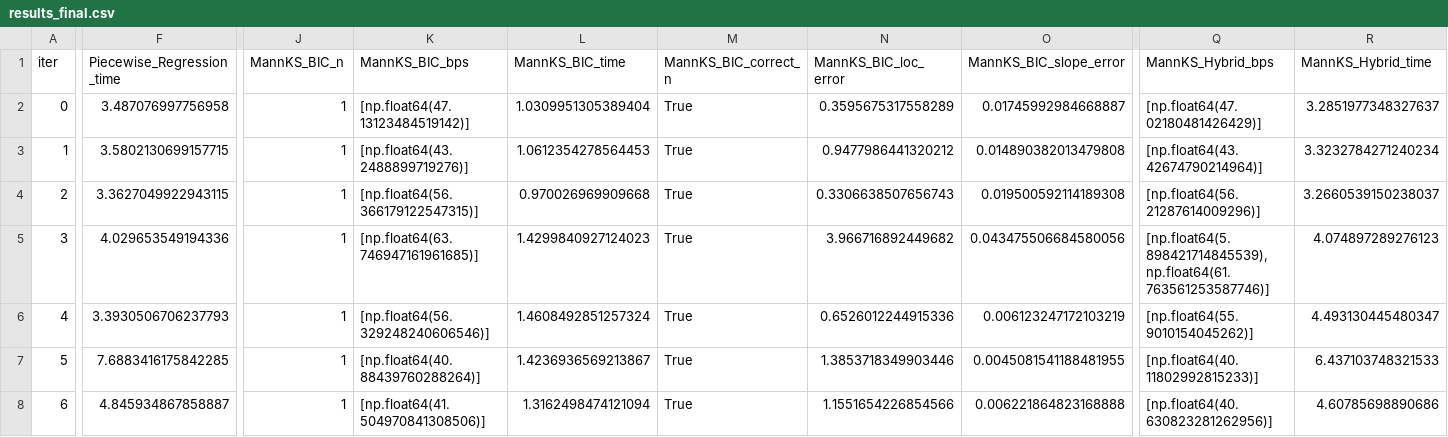
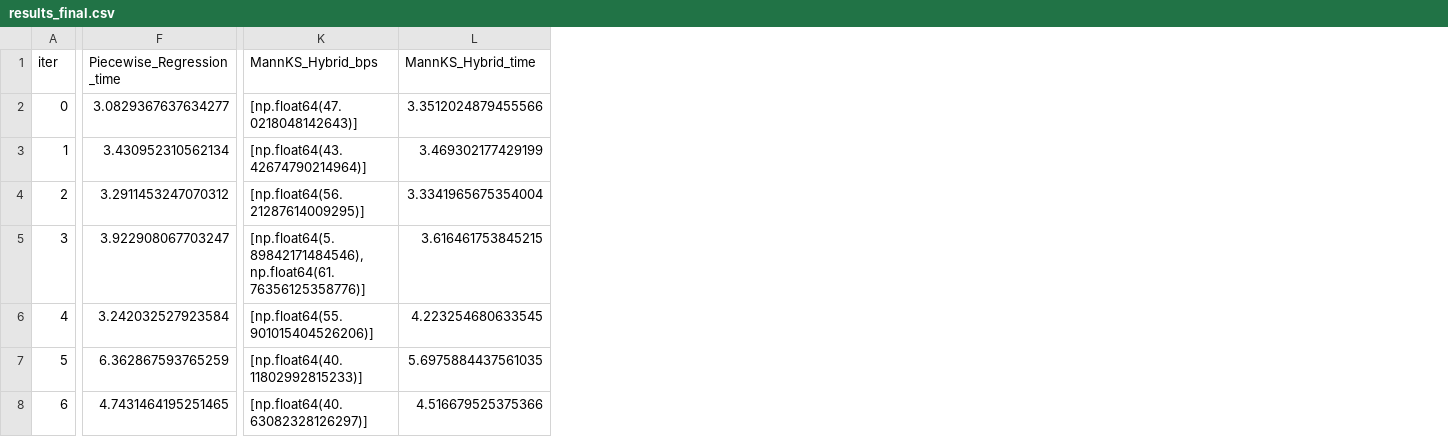
Before and after one commit to LukeAFullard/MannKS_dev, a CSV file: validation/47_Heavy_Tail_Robustness/results_final.csv, drawn as a sheet; only a part is shown, gaps mark what is left out; removed rows and columns are numbered as before the commit, all else as after; the diff covers the shown part only; the diff names each change by its address in the sheet, - before the commit and + after, or states it on an @@ line.

```diff
--- a/validation/47_Heavy_Tail_Robustness/results_final.csv
+++ b/validation/47_Heavy_Tail_Robustness/results_final.csv
-column J (MannKS_BIC_n), rows 2-8: all 1
-column K (MannKS_BIC_bps), rows 2-8: [np.float64(47.13123484519142)] | [np.float64(43.2488899719276)] | [np.float64(56.366179122547315)] | [np.float64(63.746947161961685)] | [np.float64(56.329248240606546)] | [np.float64(40.88439760288264)] | [np.float64(41.504970841308506)]
-column L (MannKS_BIC_time), rows 2-8: 1.0309951305389404 | 1.0612354278564453 | 0.970026969909668 | 1.4299840927124023 | 1.4608492851257324 | 1.4236936569213867 | 1.3162498474121094
-column M (MannKS_BIC_correct_n), rows 2-8: all True
-column N (MannKS_BIC_loc_error), rows 2-8: 0.3595675317558289 | 0.9477986441320212 | 0.3306638507656743 | 3.966716892449682 | 0.6526012244915336 | 1.3853718349903446 | 1.1551654226854566
-column O (MannKS_BIC_slope_error), rows 2-8: 0.01745992984668887 | 0.014890382013479808 | 0.019500592114189308 | 0.043475506684580056 | 0.006123247172103219 | 0.0045081541188481955 | 0.006221864823168888
-F2 (Piecewise_Regression_time): 3.487076997756958
+F2 (Piecewise_Regression_time): 3.0829367637634277
-K2 (MannKS_Hybrid_bps): [np.float64(47.02180481426429)]
+K2 (MannKS_Hybrid_bps): [np.float64(47.0218048142643)]
-L2 (MannKS_Hybrid_time): 3.2851977348327637
+L2 (MannKS_Hybrid_time): 3.3512024879455566
-F3 (Piecewise_Regression_time): 3.5802130699157715
+F3 (Piecewise_Regression_time): 3.430952310562134
-L3 (MannKS_Hybrid_time): 3.3232784271240234
+L3 (MannKS_Hybrid_time): 3.469302177429199
-F4 (Piecewise_Regression_time): 3.3627049922943115
+F4 (Piecewise_Regression_time): 3.2911453247070312
-K4 (MannKS_Hybrid_bps): [np.float64(56.21287614009296)]
+K4 (MannKS_Hybrid_bps): [np.float64(56.21287614009295)]
-L4 (MannKS_Hybrid_time): 3.2660539150238037
+L4 (MannKS_Hybrid_time): 3.3341965675354004
-F5 (Piecewise_Regression_time): 4.029653549194336
+F5 (Piecewise_Regression_time): 3.922908067703247
-K5 (MannKS_Hybrid_bps): [np.float64(5.898421714845539), np.float64(61.763561253587746)]
+K5 (MannKS_Hybrid_bps): [np.float64(5.89842171484546), np.float64(61.76356125358776)]
-L5 (MannKS_Hybrid_time): 4.074897289276123
+L5 (MannKS_Hybrid_time): 3.616461753845215
-F6 (Piecewise_Regression_time): 3.3930506706237793
+F6 (Piecewise_Regression_time): 3.242032527923584
-K6 (MannKS_Hybrid_bps): [np.float64(55.9010154045262)]
+K6 (MannKS_Hybrid_bps): [np.float64(55.901015404526206)]
-L6 (MannKS_Hybrid_time): 4.493130445480347
+L6 (MannKS_Hybrid_time): 4.223254680633545
-F7 (Piecewise_Regression_time): 7.6883416175842285
+F7 (Piecewise_Regression_time): 6.362867593765259
-L7 (MannKS_Hybrid_time): 6.437103748321533
+L7 (MannKS_Hybrid_time): 5.6975884437561035
-F8 (Piecewise_Regression_time): 4.845934867858887
+F8 (Piecewise_Regression_time): 4.7431464195251465
-K8 (MannKS_Hybrid_bps): [np.float64(40.630823281262956)]
+K8 (MannKS_Hybrid_bps): [np.float64(40.63082328126297)]
-L8 (MannKS_Hybrid_time): 4.60785698890686
+L8 (MannKS_Hybrid_time): 4.516679525375366
```
Also changed, not shown: 85 edited cells elsewhere in this file, validation/48_Outliers_Robustness/results_final.csv, validation/49_Heteroscedastic_Robustness/results_final.csv, 22 other files.
